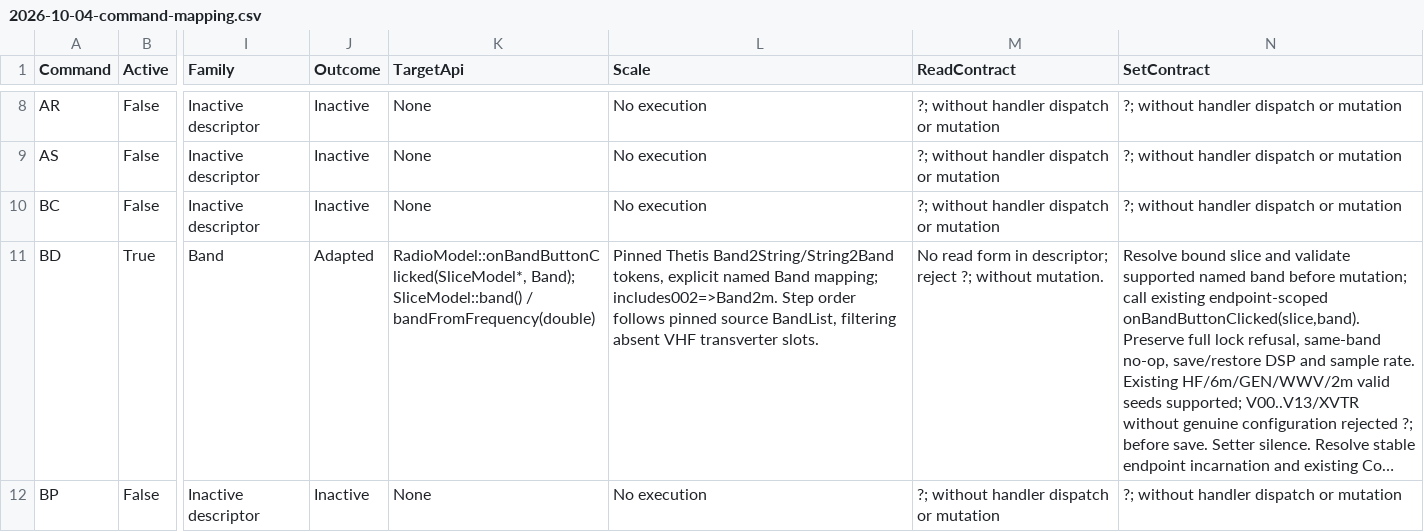
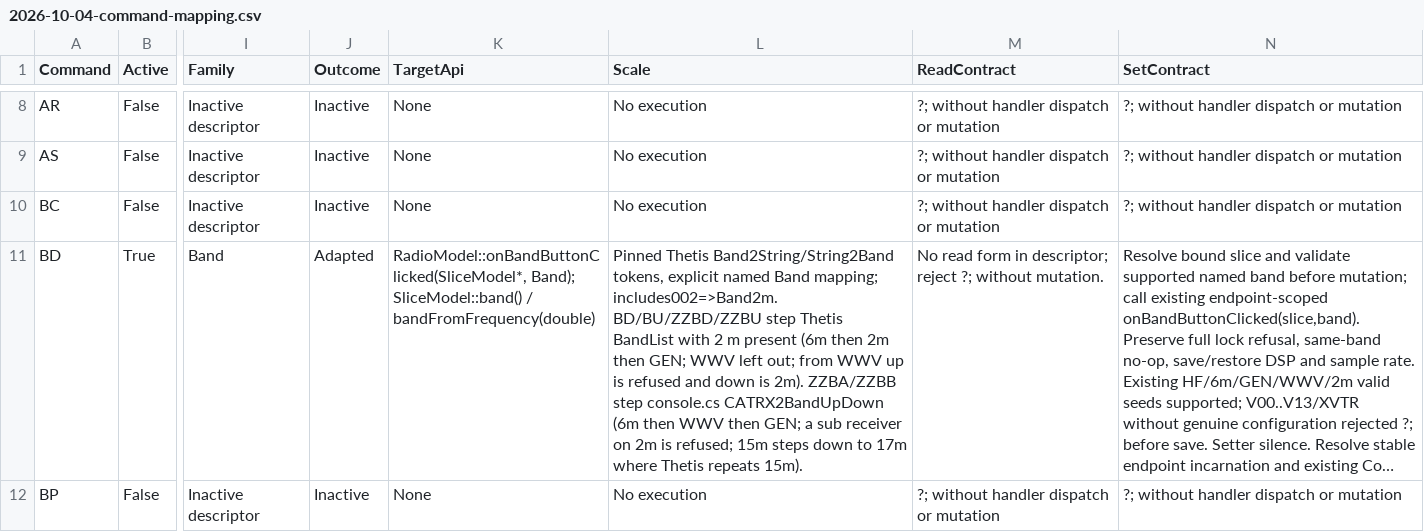
Before and after one commit to boydsoftprez/NereusSDR, a CSV file: docs/architecture/cat/2026-10-04-command-mapping.csv, drawn as a sheet; only a part is shown, gaps mark what is left out; long unchanged cells end in …; the diff covers the shown part only; the diff names each change by its address in the sheet, - before the commit and + after, or states it on an @@ line.

Commit message:
fix(cat): band up and down follow each receiver's Thetis band list
BD, BU, ZZBD and ZZBU step the main receiver the way Thetis BandUp and
BandDown walk BandList (CATCommands.cs:10046-10124). NereusSDR's 2 m is
a native band, so it stands for Thetis with the transverter present:
6 m, 2 m, then GEN, with WWV left out. From WWV, up is the first VHF
slot, which has no transverter here and is refused, and down is 2 m.

ZZBA and ZZBB step the sub receiver in the CATRX2BandUpDown order
(console.cs:16381-16447): 6 m, WWV, then GEN, with 2 m not on the list.
Thetis's table gives 15 m a previous of 15 m; ours steps down to 17 m.

```diff
--- a/docs/architecture/cat/2026-10-04-command-mapping.csv
+++ b/docs/architecture/cat/2026-10-04-command-mapping.csv
-L11 (Scale): …mapping; includes002=>Band2m. Step order follows pinned source BandList, filtering absent VHF transverter slots.
+L11 (Scale): …mapping; includes002=>Band2m. BD/BU/ZZBD/ZZBU step Thetis BandList with 2 m present (6m then 2m then GEN; WWV left out; from WWV up is refused and down is 2m). ZZBA/ZZBB step console.cs CATRX2BandUpDown (6m then WWV then GEN; a sub receiver on 2m is refused; 15m steps down to 17m where Thetis repeats 15m).
```
Also changed, not shown: 7 edited cells elsewhere in this file, 4 other files.
